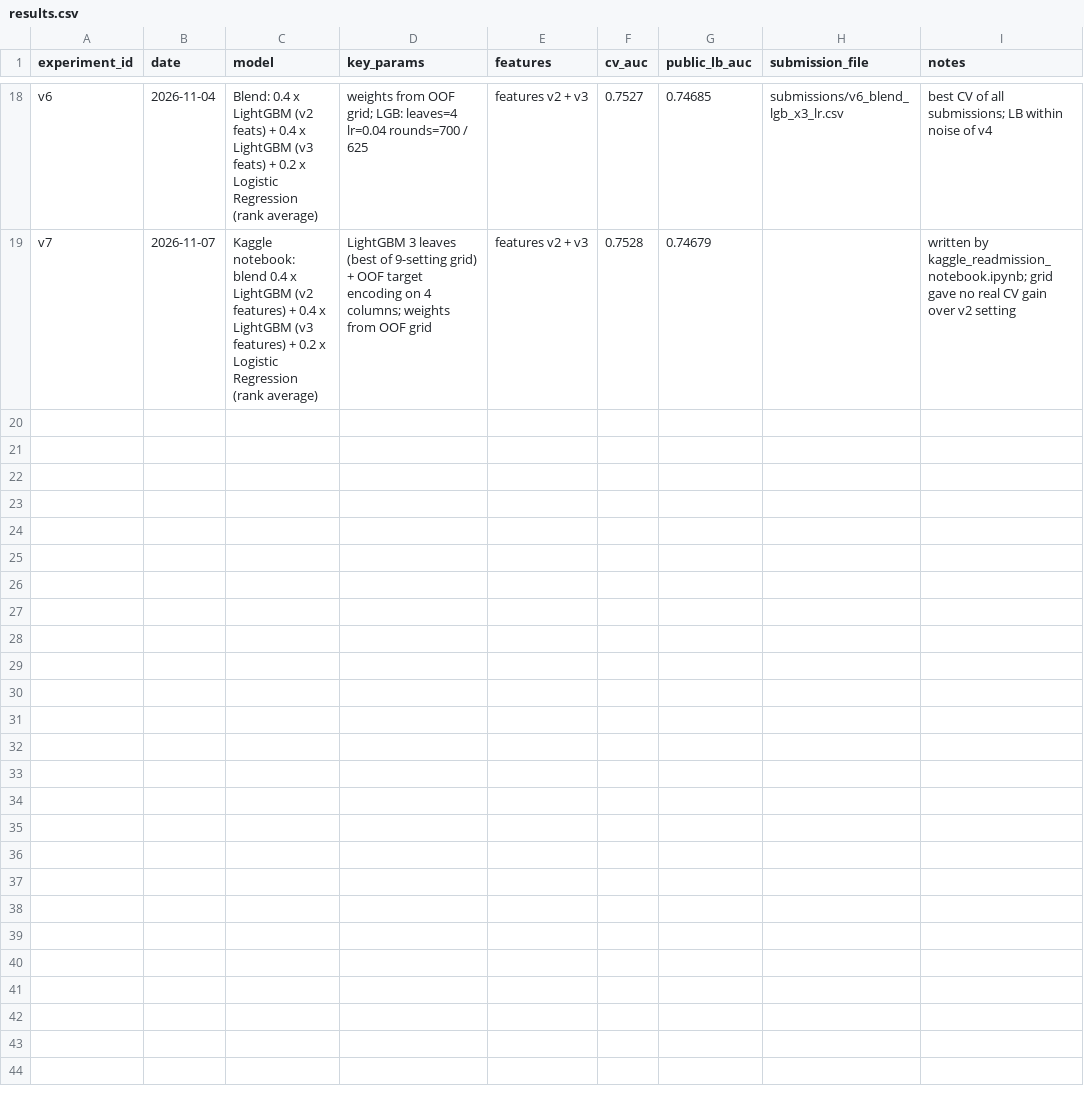
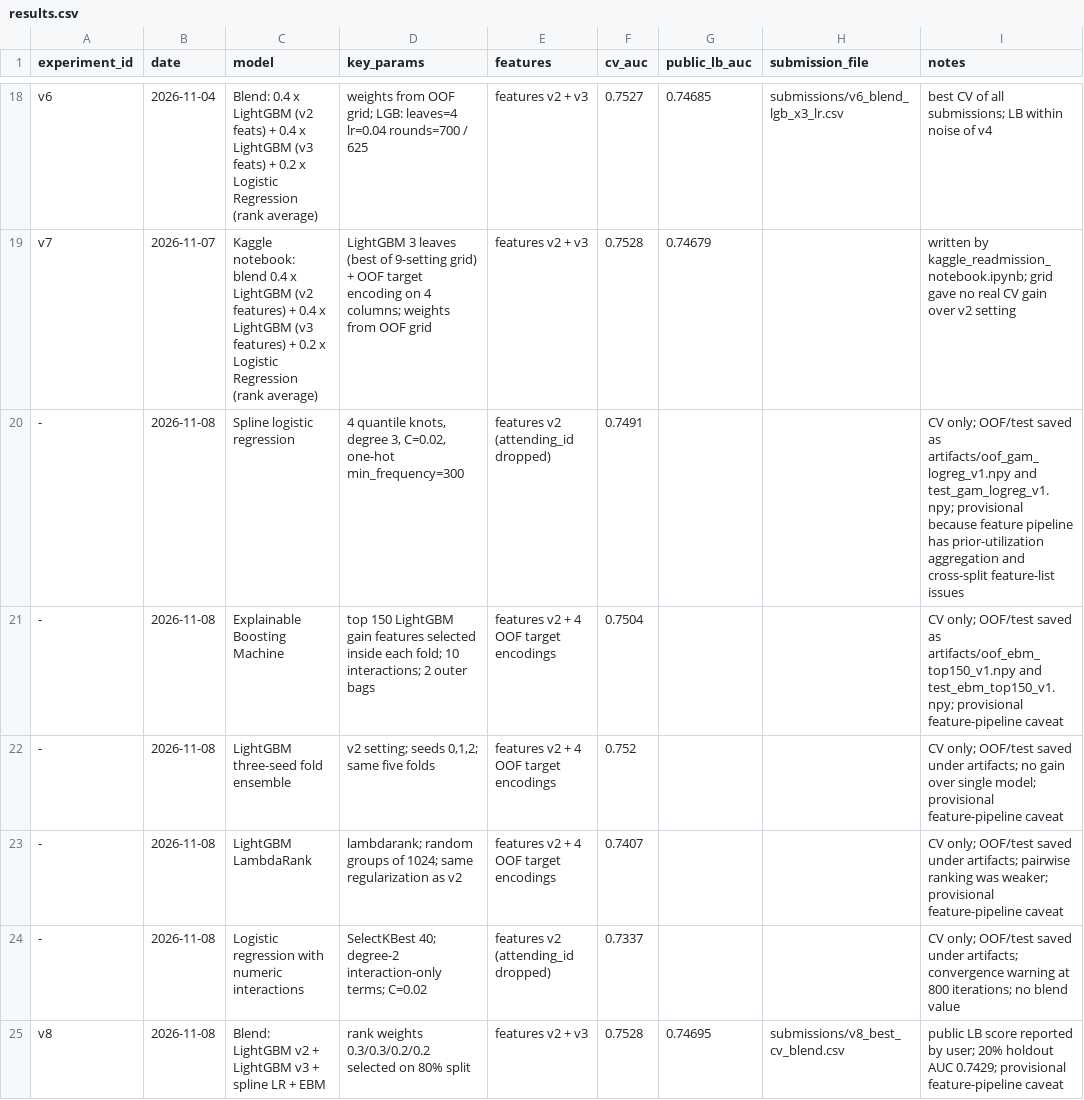
Before and after one commit to eyk-1/ml-project-runs, a CSV file: experiments/results.csv, drawn as a sheet; only a part is shown, gaps mark what is left out.

Commit message:
v8: Rank blend: LightGBM v2 + v3 + spline logistic regression + EBM, LB 0.74695

```diff
--- a/experiments/results.csv
+++ b/experiments/results.csv
@@ -19 +19,7 @@ v6,2026-11-04,Blend: 0.4 x LightGBM (v2 feats) + 0.4 x LightGBM (v3 feats) + 0.2
 v7,2026-11-07,Kaggle notebook: blend 0.4 x LightGBM (v2 features) + 0.4 x LightGBM (v3 features) + 0.2 x Logistic Regression (rank average),"LightGBM 3 leaves (best of 9-setting grid) + OOF target encoding on 4 columns; weights from OOF grid",features v2 + v3,0.7528,0.74679,,written by kaggle_readmission_notebook.ipynb; grid gave no real CV gain over v2 setting
+-,2026-11-08,Spline logistic regression,"4 quantile knots, degree 3, C=0.02, one-hot min_frequency=300",features v2 (attending_id dropped),0.7491,,,CV only; OOF/test saved as artifacts/oof_gam_logreg_v1.npy and test_gam_logreg_v1.npy; provisional because feature pipeline has prior-utilization aggregation and cross-split feature-list issues
+-,2026-11-08,Explainable Boosting Machine,top 150 LightGBM gain features selected inside each fold; 10 interactions; 2 outer bags,features v2 + 4 OOF target encodings,0.7504,,,CV only; OOF/test saved as artifacts/oof_ebm_top150_v1.npy and test_ebm_top150_v1.npy; provisional feature-pipeline caveat
+-,2026-11-08,LightGBM three-seed fold ensemble,"v2 setting; seeds 0,1,2; same five folds",features v2 + 4 OOF target encodings,0.752,,,CV only; OOF/test saved under artifacts; no gain over single model; provisional feature-pipeline caveat
+-,2026-11-08,LightGBM LambdaRank,lambdarank; random groups of 1024; same regularization as v2,features v2 + 4 OOF target encodings,0.7407,,,CV only; OOF/test saved under artifacts; pairwise ranking was weaker; provisional feature-pipeline caveat
+-,2026-11-08,Logistic regression with numeric interactions,SelectKBest 40; degree-2 interaction-only terms; C=0.02,features v2 (attending_id dropped),0.7337,,,CV only; OOF/test saved under artifacts; convergence warning at 800 iterations; no blend value
+v8,2026-11-08,Blend: LightGBM v2 + LightGBM v3 + spline LR + EBM,rank weights 0.3/0.3/0.2/0.2 selected on 80% split,features v2 + v3,0.7528,0.74695,submissions/v8_best_cv_blend.csv,public LB score reported by user; 20% holdout AUC 0.7429; provisional feature-pipeline caveat
```
Also changed, not shown: 11 other files.
